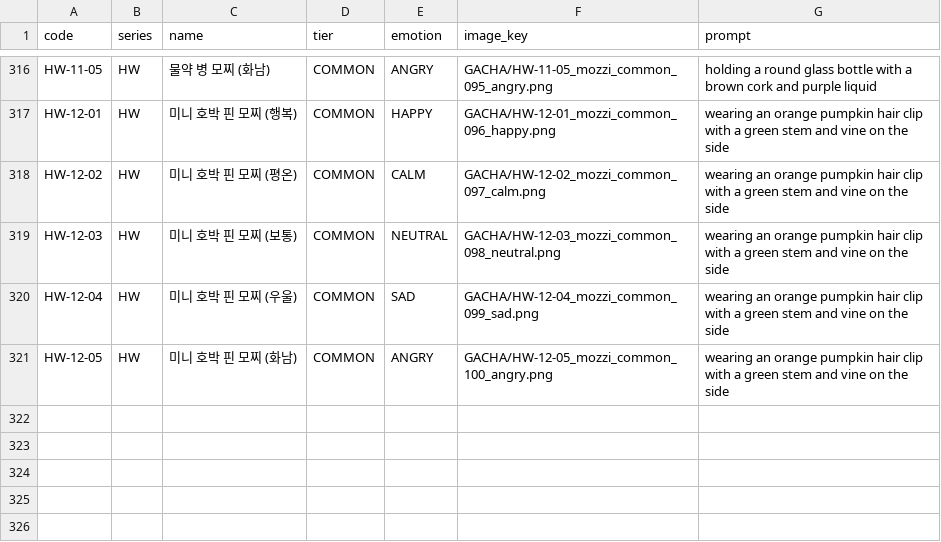
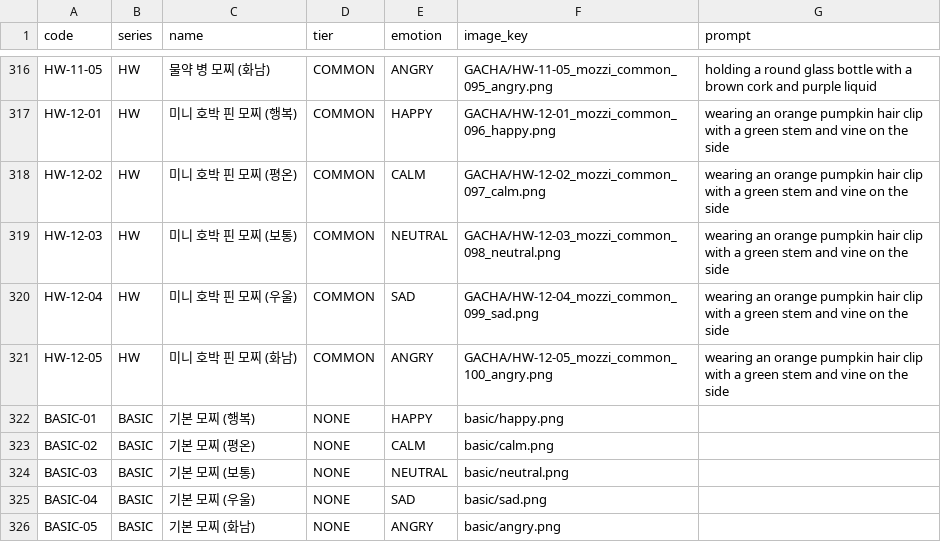
Before and after one commit to sienhs/mozzi, a CSV file: backend/src/main/resources/seed/mozzi_cards.csv, drawn as a sheet; only a part is shown, gaps mark what is left out; the diff names each change by its address in the sheet, - before the commit and + after, or states it on an @@ line.

```diff
--- a/backend/src/main/resources/seed/mozzi_cards.csv
+++ b/backend/src/main/resources/seed/mozzi_cards.csv
+row 322: BASIC-01 | BASIC | 기본 모찌 (행복) | NONE | HAPPY | basic/happy.png
+row 323: BASIC-02 | BASIC | 기본 모찌 (평온) | NONE | CALM | basic/calm.png
+row 324: BASIC-03 | BASIC | 기본 모찌 (보통) | NONE | NEUTRAL | basic/neutral.png
+row 325: BASIC-04 | BASIC | 기본 모찌 (우울) | NONE | SAD | basic/sad.png
+row 326: BASIC-05 | BASIC | 기본 모찌 (화남) | NONE | ANGRY | basic/angry.png
```
Also changed, not shown: 26 other files.
